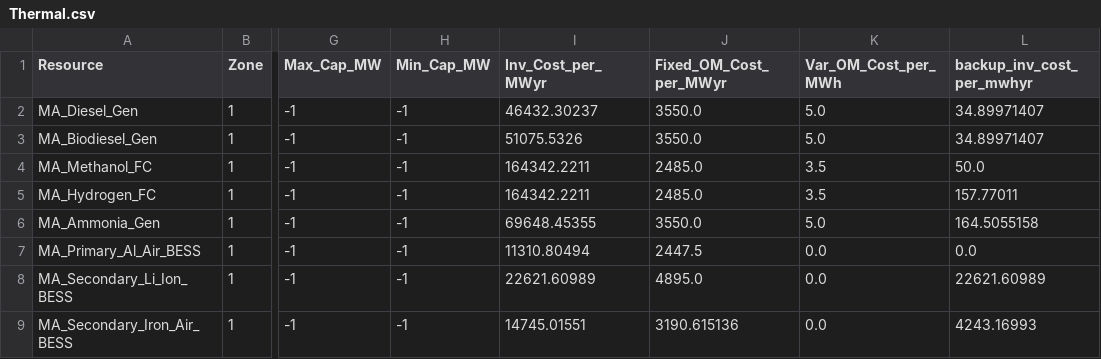
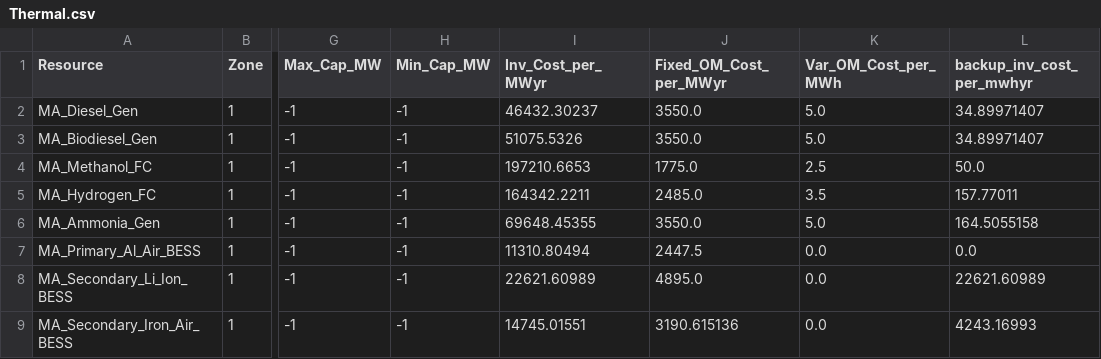
Before and after one commit to JonasSchweiger/GenX_Jonas, a CSV file: backup_systems/03_real_demand_sec_batteries/resources/Thermal.csv, drawn as a sheet; only a part is shown, gaps mark what is left out; the diff names each change by its address in the sheet, - before the commit and + after, or states it on an @@ line.

```diff
--- a/backup_systems/03_real_demand_sec_batteries/resources/Thermal.csv
+++ b/backup_systems/03_real_demand_sec_batteries/resources/Thermal.csv
-I4 (Inv_Cost_per_MWyr): 164342.2211
+I4 (Inv_Cost_per_MWyr): 197210.6653
-J4 (Fixed_OM_Cost_per_MWyr): 2485.0
+J4 (Fixed_OM_Cost_per_MWyr): 1775.0
-K4 (Var_OM_Cost_per_MWh): 3.5
+K4 (Var_OM_Cost_per_MWh): 2.5
```
Also changed, not shown: backup_capacity_overview.csv, backup_cost_overview.csv, 2 other files.
